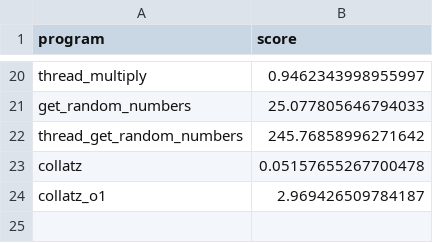
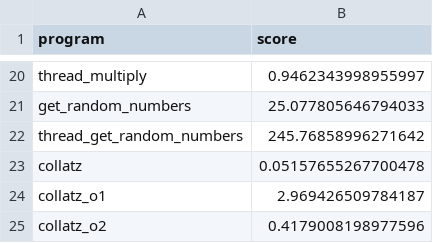
Before and after one commit to philipLutz/capstone-project, a CSV file: src/program_scores.csv, drawn as a sheet; only a part is shown, gaps mark what is left out.

```diff
--- a/src/program_scores.csv
+++ b/src/program_scores.csv
@@ -24 +24,2 @@ collatz,0.05157655267700478
 collatz_o1,2.969426509784187
+collatz_o2,0.4179008198977596
```
Also changed, not shown: src/program_performance_results.csv, src/static_analysis_results.csv, 6 other files.
